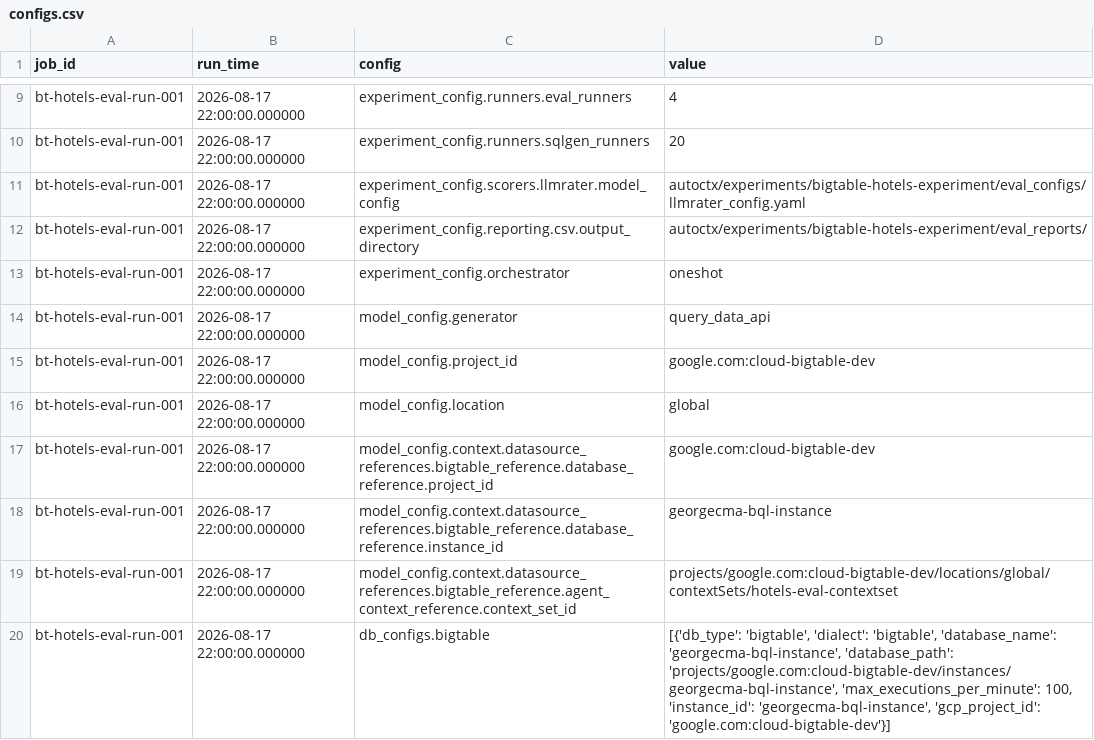
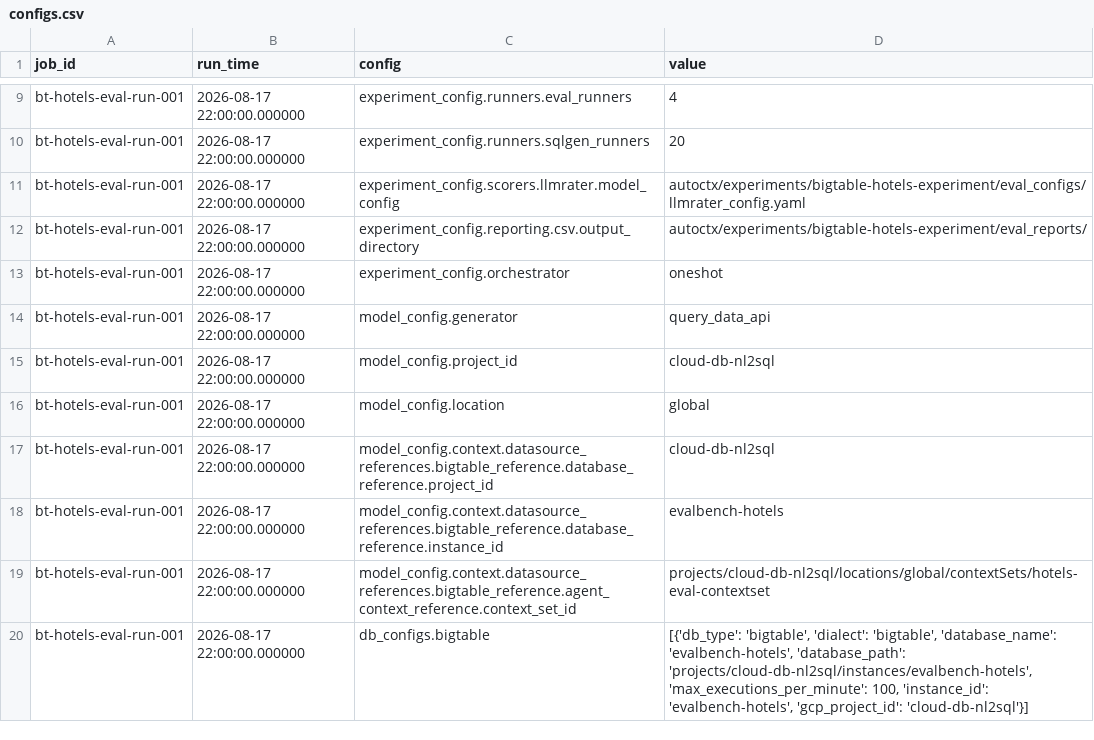
Before and after one commit to GoogleCloudPlatform/db-context-enrichment, a CSV file: evals/bigtable-hotels/workspace_post_evaluation/autoctx/experiments/bigtable-hotels-experiment/eval_reports/bt-hotels-eval-run-001/configs.csv, drawn as a sheet; only a part is shown, gaps mark what is left out.

Commit message:
chore(evals): migrate bigtable-hotels fixture to team project and evalbench-hotels instance

```diff
--- a/evals/bigtable-hotels/workspace_post_evaluation/autoctx/experiments/bigtable-hotels-experiment/eval_reports/bt-hotels-eval-run-001/configs.csv
+++ b/evals/bigtable-hotels/workspace_post_evaluation/autoctx/experiments/bigtable-hotels-experiment/eval_reports/bt-hotels-eval-run-001/configs.csv
@@ -14,7 +14,7 @@ bt-hotels-eval-run-001,2026-08-17 22:00:00.000000,experiment_config.orchestrator
 bt-hotels-eval-run-001,2026-08-17 22:00:00.000000,model_config.generator,query_data_api
-bt-hotels-eval-run-001,2026-08-17 22:00:00.000000,model_config.project_id,google.com:cloud-bigtable-dev
+bt-hotels-eval-run-001,2026-08-17 22:00:00.000000,model_config.project_id,cloud-db-nl2sql
 bt-hotels-eval-run-001,2026-08-17 22:00:00.000000,model_config.location,global
-bt-hotels-eval-run-001,2026-08-17 22:00:00.000000,model_config.context.datasource_references.bigtable_reference.database_reference.project_id,google.com:cloud-bigtable-dev
-bt-hotels-eval-run-001,2026-08-17 22:00:00.000000,model_config.context.datasource_references.bigtable_reference.database_reference.instance_id,georgecma-bql-instance
-bt-hotels-eval-run-001,2026-08-17 22:00:00.000000,model_config.context.datasource_references.bigtable_reference.agent_context_reference.context_set_id,projects/google.com:cloud-bigtable-dev/locations/global/contextSets/hotels-eval-contextset
-bt-hotels-eval-run-001,2026-08-17 22:00:00.000000,db_configs.bigtable,"[{'db_type': 'bigtable', 'dialect': 'bigtable', 'database_name': 'georgecma-bql-instance', 'database_path': 'projects/google.com:cloud-bigtable-dev/instances/georgecma-bql-instance', 'max_executions_per_minute': 100, 'instance_id': 'georgecma-bql-instance', 'gcp_project_id': 'google.com:cloud-bigtable-dev'}]"
+bt-hotels-eval-run-001,2026-08-17 22:00:00.000000,model_config.context.datasource_references.bigtable_reference.database_reference.project_id,cloud-db-nl2sql
+bt-hotels-eval-run-001,2026-08-17 22:00:00.000000,model_config.context.datasource_references.bigtable_reference.database_reference.instance_id,evalbench-hotels
+bt-hotels-eval-run-001,2026-08-17 22:00:00.000000,model_config.context.datasource_references.bigtable_reference.agent_context_reference.context_set_id,projects/cloud-db-nl2sql/locations/global/contextSets/hotels-eval-contextset
+bt-hotels-eval-run-001,2026-08-17 22:00:00.000000,db_configs.bigtable,"[{'db_type': 'bigtable', 'dialect': 'bigtable', 'database_name': 'evalbench-hotels', 'database_path': 'projects/cloud-db-nl2sql/instances/evalbench-hotels', 'max_executions_per_minute': 100, 'instance_id': 'evalbench-hotels', 'gcp_project_id': 'cloud-db-nl2sql'}]"
```
Also changed, not shown: evals/bigtable-hotels/workspace_post_evaluation/autoctx/experiments/bigtable-hotels-experiment/eval_reports/configs.csv, 8 other files.
